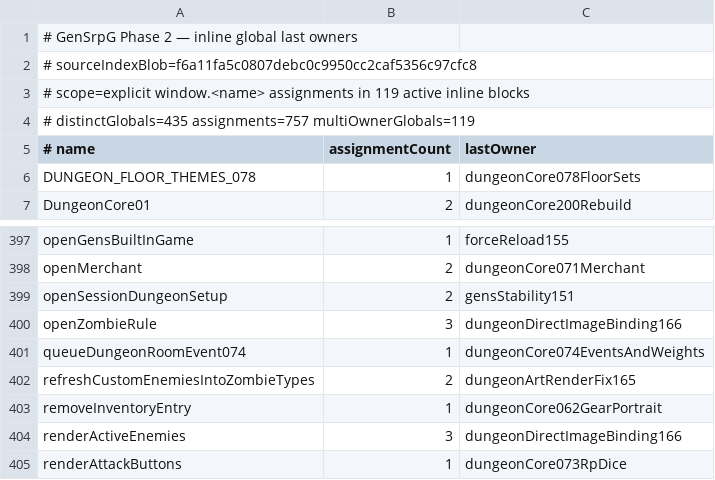
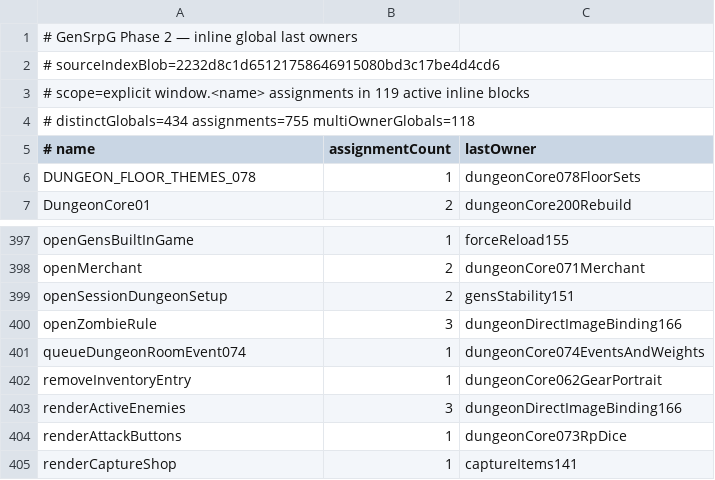
Before and after one commit to slyen4425-cloud/Zombicide-40k, a TSV file: docs/GENSRPG_PHASE2_INLINE_GLOBAL_LAST_OWNERS.tsv, drawn as a sheet; only a part is shown, gaps mark what is left out; the shorter side is filled out with more unchanged rows.

```diff
--- a/docs/GENSRPG_PHASE2_INLINE_GLOBAL_LAST_OWNERS.tsv
+++ b/docs/GENSRPG_PHASE2_INLINE_GLOBAL_LAST_OWNERS.tsv
@@ -1,5 +1,5 @@
 # GenSrpG Phase 2 — inline global last owners
-# sourceIndexBlob=f6a11fa5c0807debc0c9950cc2caf5356c97cfc8
+# sourceIndexBlob=2232d8c1d65121758646915080bd3c17be4d4cd6
 # scope=explicit window.<name> assignments in 119 active inline blocks
-# distinctGlobals=435 assignments=757 multiOwnerGlobals=119
+# distinctGlobals=434 assignments=755 multiOwnerGlobals=118
 # name	assignmentCount	lastOwner
@@ -401,3 +401,2 @@ openZombieRule	3	dungeonDirectImageBinding166
 queueDungeonRoomEvent074	1	dungeonCore074EventsAndWeights
-refreshCustomEnemiesIntoZombieTypes	2	dungeonArtRenderFix165
 removeInventoryEntry	1	dungeonCore062GearPortrait
```
Also changed, not shown: 55 other files.
